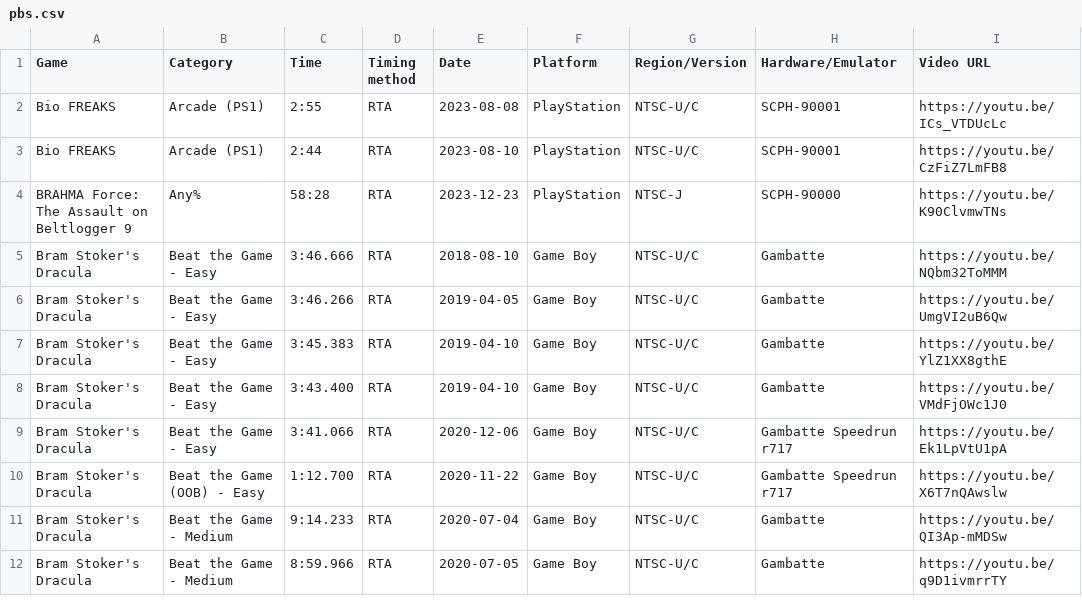
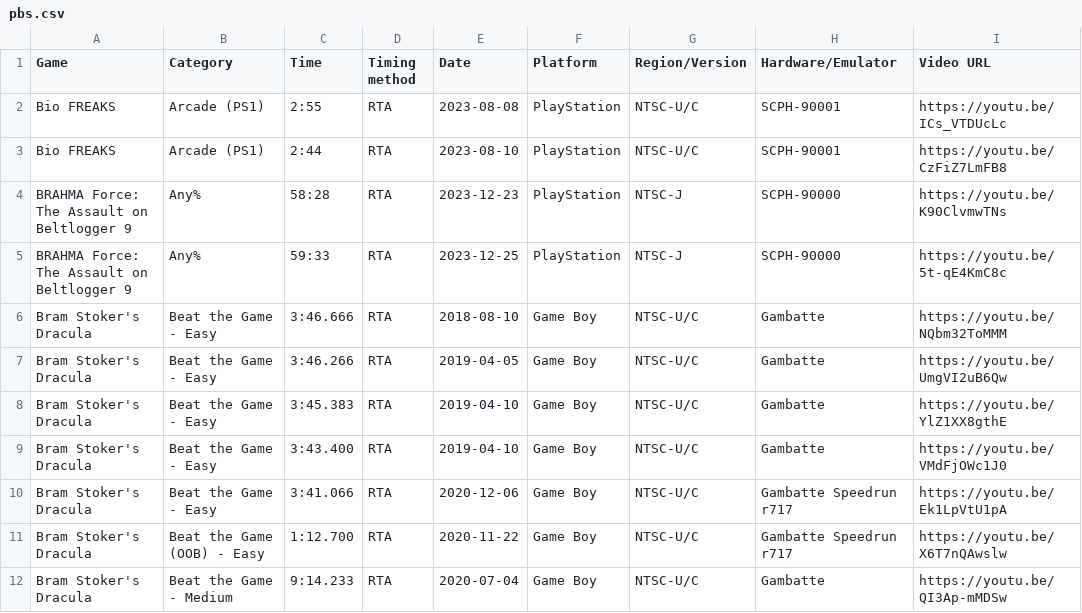
Before and after one commit to AmenAnthem/speedrun-pbs, a CSV file: pbs.csv, drawn as a sheet; only a part is shown; the shorter side is filled out with more unchanged rows; the diff names each change by its address in the sheet, - before the commit and + after, or states it on an @@ line.

Commit message:
feat: added new PB

```diff
--- a/pbs.csv
+++ b/pbs.csv
+row 5: BRAHMA Force: The Assault on Beltlogger 9 | Any% | 59:33 | RTA | 2023-12-25 | PlayStation | NTSC-J | SCPH-90000 | https://youtu.be/5t-qE4KmC8c
```
